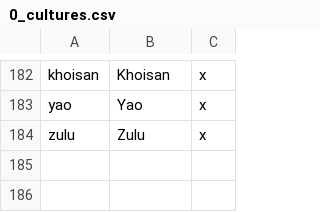
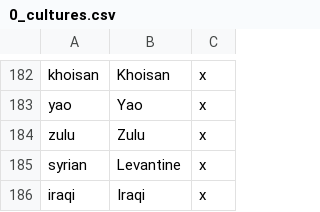
Before and after one commit to Rainbow-Goat/Fall-of-Genghis, a CSV file: Fall of Genghis/localisation/0_cultures.csv, drawn as a sheet; only a part is shown, gaps mark what is left out.

Commit message:
Mashriqi culture removal
Removed Mashriqi culture, it has now been split into Levantine (Syrian) and Iraqi (Iraqi). Instances where neither of these 2 new cultures made sense have been merged into the dominant culture in the region (such as Arabia)

```diff
--- a/Fall of Genghis/localisation/0_cultures.csv
+++ b/Fall of Genghis/localisation/0_cultures.csv
@@ -184 +184,3 @@ yao;Yao;x;
 zulu;Zulu;x;
+syrian;Levantine;x;
+iraqi;Iraqi;x;
```
Also changed, not shown: 39 other files.
